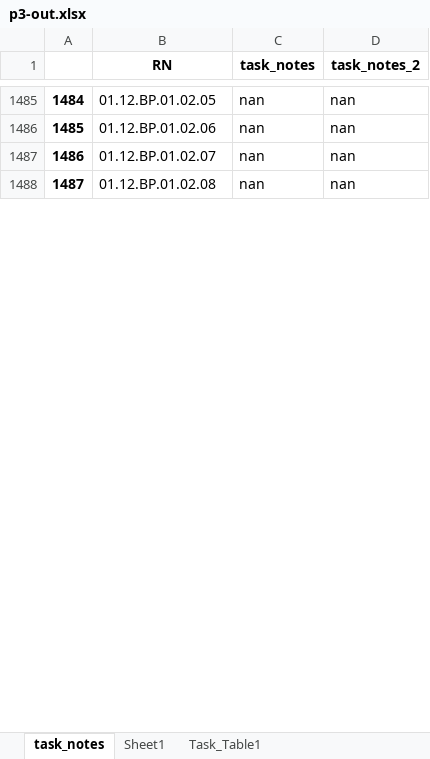
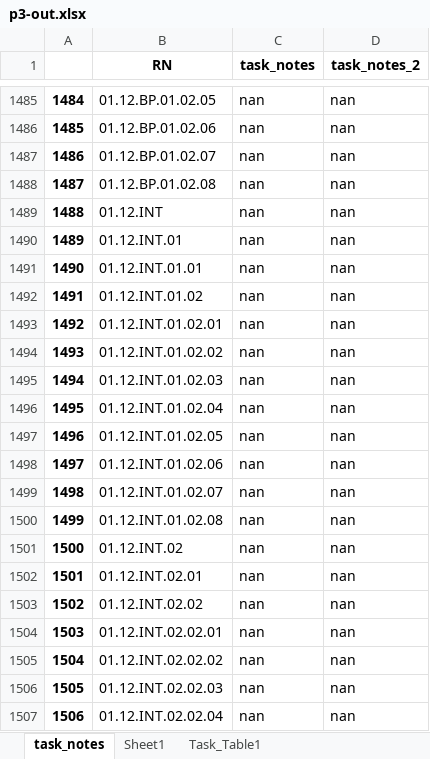
Before and after one commit to stephank007/phase3, an Excel workbook: assets/data/_out/p3-out.xlsx, sheet task_notes, drawn as a sheet; only a part is shown, gaps mark what is left out; values as stored, in another font and other column widths than the file's, no borders; the diff covers the shown part only; the diff names each change by its address in the sheet, - before the commit and + after, or states it on an @@ line.

```diff
--- a/assets/data/_out/p3-out.xlsx (sheet task_notes)
+++ b/assets/data/_out/p3-out.xlsx (sheet task_notes)
+row 1489: 1488 | 01.12.INT | nan | nan
+row 1490: 1489 | 01.12.INT.01 | nan | nan
+row 1491: 1490 | 01.12.INT.01.01 | nan | nan
+row 1492: 1491 | 01.12.INT.01.02 | nan | nan
+row 1493: 1492 | 01.12.INT.01.02.01 | nan | nan
+row 1494: 1493 | 01.12.INT.01.02.02 | nan | nan
+row 1495: 1494 | 01.12.INT.01.02.03 | nan | nan
+row 1496: 1495 | 01.12.INT.01.02.04 | nan | nan
+row 1497: 1496 | 01.12.INT.01.02.05 | nan | nan
+row 1498: 1497 | 01.12.INT.01.02.06 | nan | nan
+row 1499: 1498 | 01.12.INT.01.02.07 | nan | nan
+row 1500: 1499 | 01.12.INT.01.02.08 | nan | nan
+row 1501: 1500 | 01.12.INT.02 | nan | nan
+row 1502: 1501 | 01.12.INT.02.01 | nan | nan
+row 1503: 1502 | 01.12.INT.02.02 | nan | nan
+row 1504: 1503 | 01.12.INT.02.02.01 | nan | nan
+row 1505: 1504 | 01.12.INT.02.02.02 | nan | nan
+row 1506: 1505 | 01.12.INT.02.02.03 | nan | nan
+row 1507: 1506 | 01.12.INT.02.02.04 | nan | nan
```
Also changed, not shown: 38 added rows, 44 removed rows and row numbers in column A elsewhere in this sheet, sheet Sheet1, sheet Task_Table1, assets/data/_out/p3-skeleton.xlsx, 9 other files.
